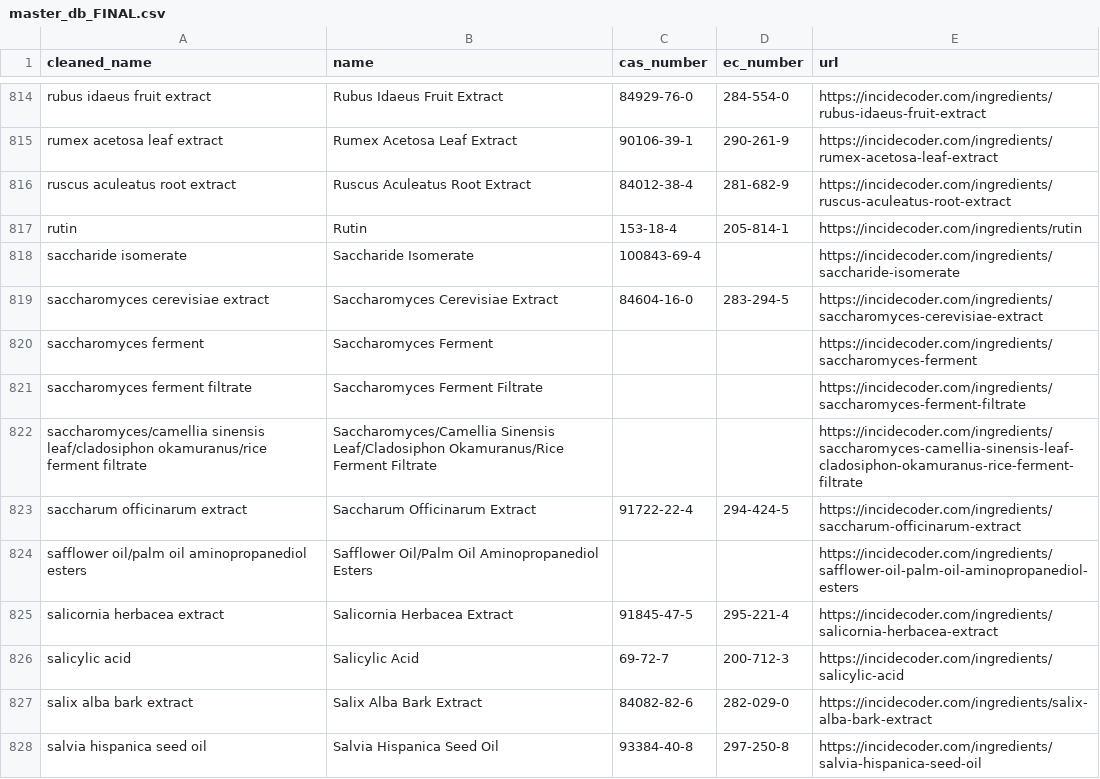
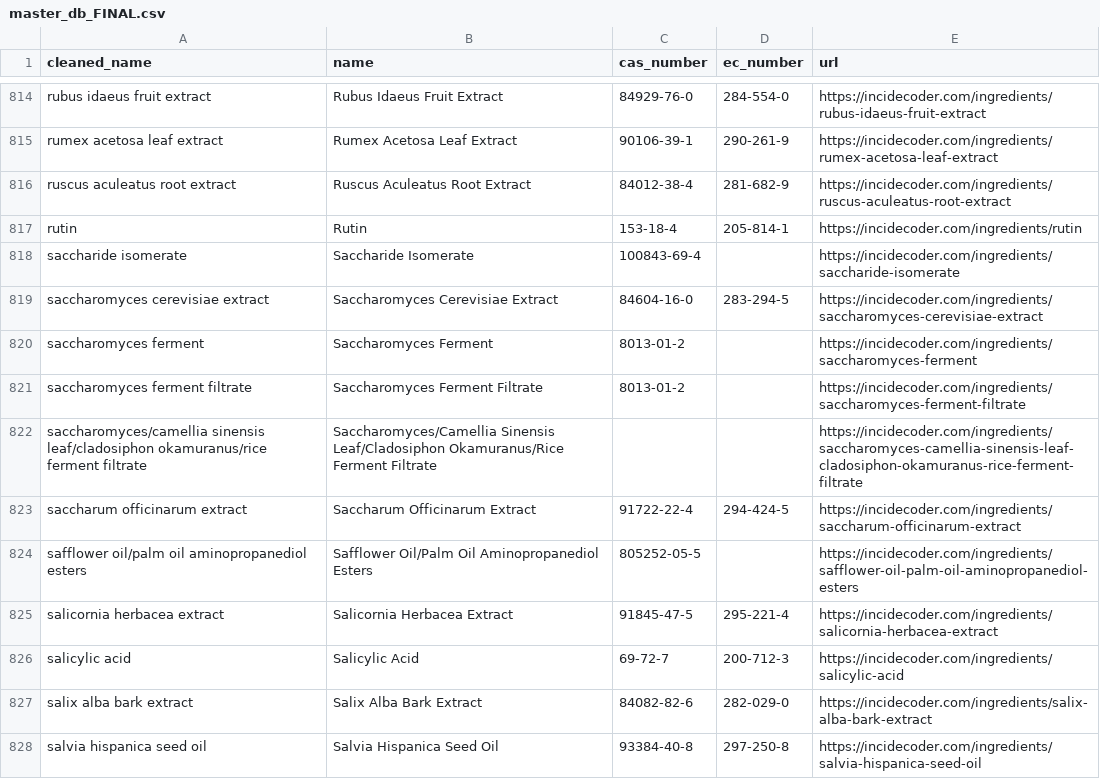
Before and after one commit to jwong117-cmyk/Cosmetic_MDM_Project, a CSV file: data_clean/master_db_FINAL.csv, drawn as a sheet; only a part is shown, gaps mark what is left out; the diff covers the shown part only.

Commit message:
Removing duplicates in naming - different ingredient naming with same CAS numbers. Create a "GOLD" database of master ingredients and aliases (alternative).

```diff
--- a/data_clean/master_db_FINAL.csv
+++ b/data_clean/master_db_FINAL.csv
@@ -819,7 +819,7 @@ saccharide isomerate,Saccharide Isomerate,100843-69-4,,https://incidecoder.com/i
 saccharomyces cerevisiae extract,Saccharomyces Cerevisiae Extract,84604-16-0,283-294-5,https://incidecoder.com/ingredients/saccharomyces-cerevisiae-extract
-saccharomyces ferment,Saccharomyces Ferment,,,https://incidecoder.com/ingredients/saccharomyces-ferment
-saccharomyces ferment filtrate,Saccharomyces Ferment Filtrate,,,https://incidecoder.com/ingredients/saccharomyces-ferment-filtrate
+saccharomyces ferment,Saccharomyces Ferment,8013-01-2,,https://incidecoder.com/ingredients/saccharomyces-ferment
+saccharomyces ferment filtrate,Saccharomyces Ferment Filtrate,8013-01-2,,https://incidecoder.com/ingredients/saccharomyces-ferment-filtrate
 saccharomyces/camellia sinensis leaf/cladosiphon okamuranus/rice ferment filtrate,Saccharomyces/Camellia Sinensis Leaf/Cladosiphon Okamuranus/Rice Ferment Filtrate,,,https://incidecoder.com/ingredients/saccharomyces-camellia-sinensis-leaf-cladosiphon-okamuranus-rice-ferment-filtrate
 saccharum officinarum extract,Saccharum Officinarum Extract,91722-22-4,294-424-5,https://incidecoder.com/ingredients/saccharum-officinarum-extract
-safflower oil/palm oil aminopropanediol esters,Safflower Oil/Palm Oil Aminopropanediol Esters,,,https://incidecoder.com/ingredients/safflower-oil-palm-oil-aminopropanediol-esters
+safflower oil/palm oil aminopropanediol esters,Safflower Oil/Palm Oil Aminopropanediol Esters,805252-05-5,,https://incidecoder.com/ingredients/safflower-oil-palm-oil-aminopropanediol-esters
 salicornia herbacea extract,Salicornia Herbacea Extract,91845-47-5,295-221-4,https://incidecoder.com/ingredients/salicornia-herbacea-extract
```
Also changed, not shown: 134 edited cells elsewhere in this file, data_clean/master_db_v2.csv, 4 other files.
